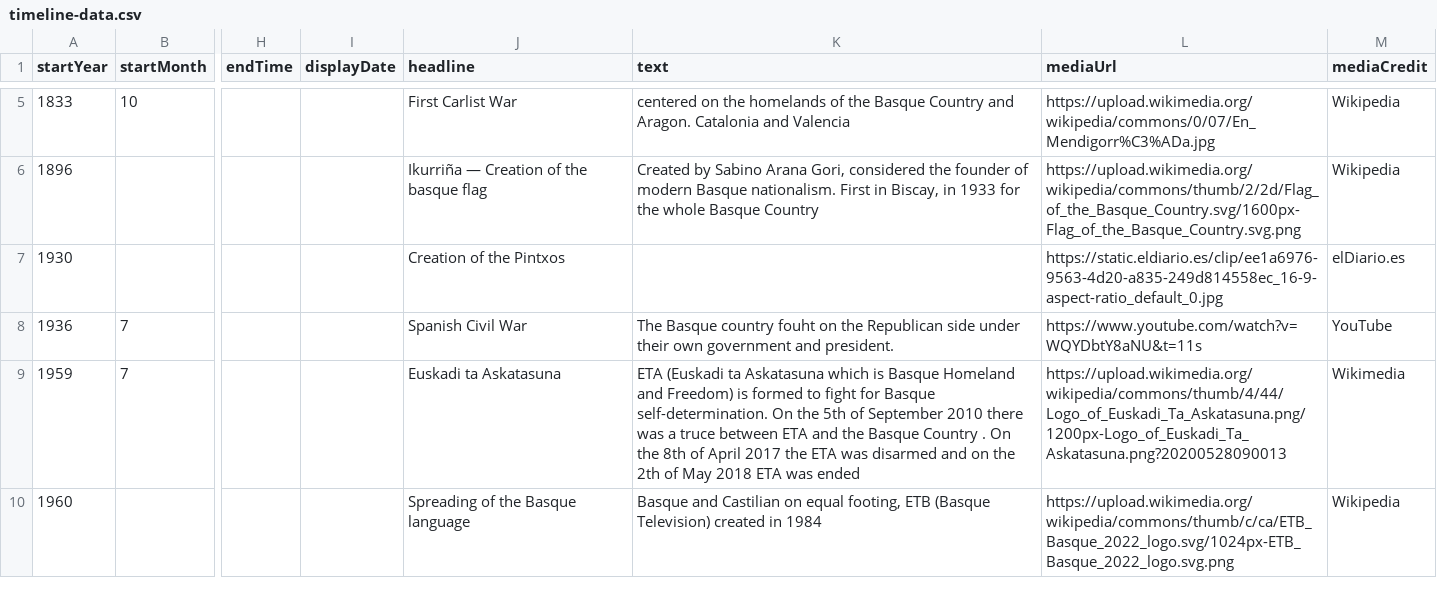
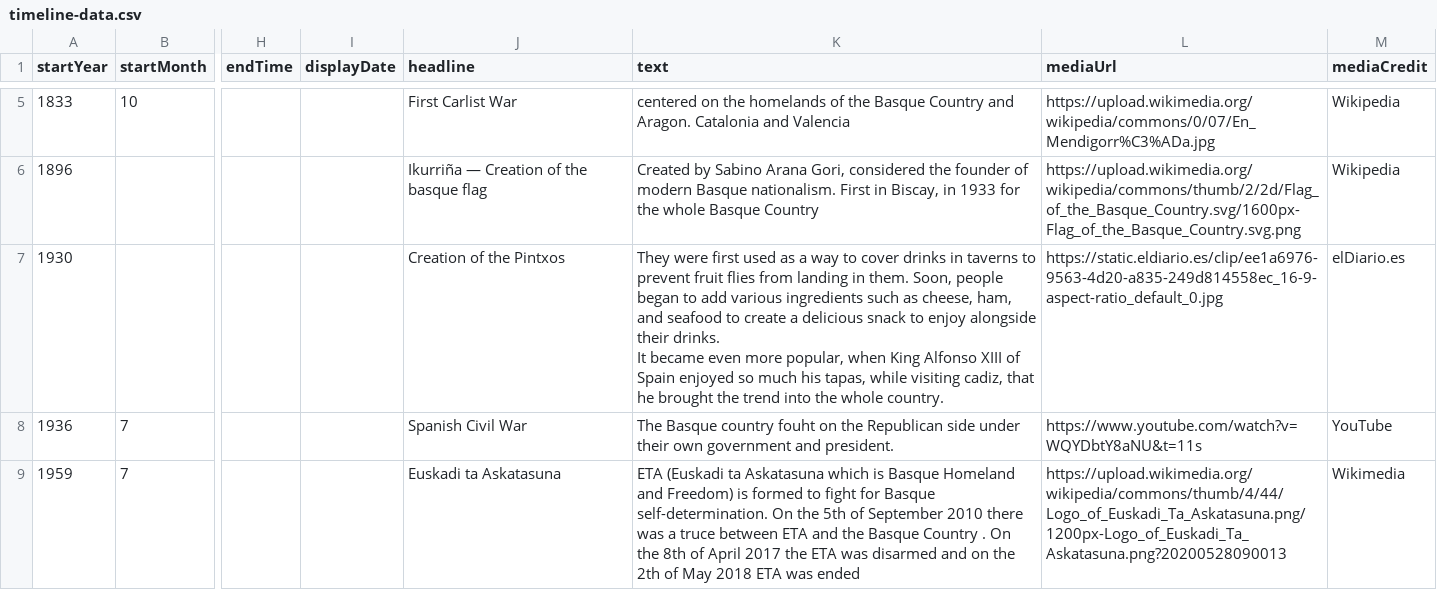
Before and after one commit to DeustoKom/MSGW2023-timeline, a CSV file: docs/groupD/timeline-data.csv, drawn as a sheet; only a part is shown, gaps mark what is left out; the shorter side is filled out with more unchanged rows; ↵ is a line break in a cell; the diff names each change by its address in the sheet, - before the commit and + after, or states it on an @@ line.

Commit message:
Add files via upload

```diff
--- a/docs/groupD/timeline-data.csv
+++ b/docs/groupD/timeline-data.csv
-K7 (text): (empty)
+K7 (text): They were first used as a way to cover drinks in taverns to prevent fruit flies from landing in them. Soon, people began to add various ingredients such as cheese, ham, and seafood to create a delicious snack to enjoy alongside their drinks. ↵ It became even more popular, when King Alfonso XIII of Spain enjoyed so much his tapas, while visiting cadiz, that he brought the trend into the whole country.
```
